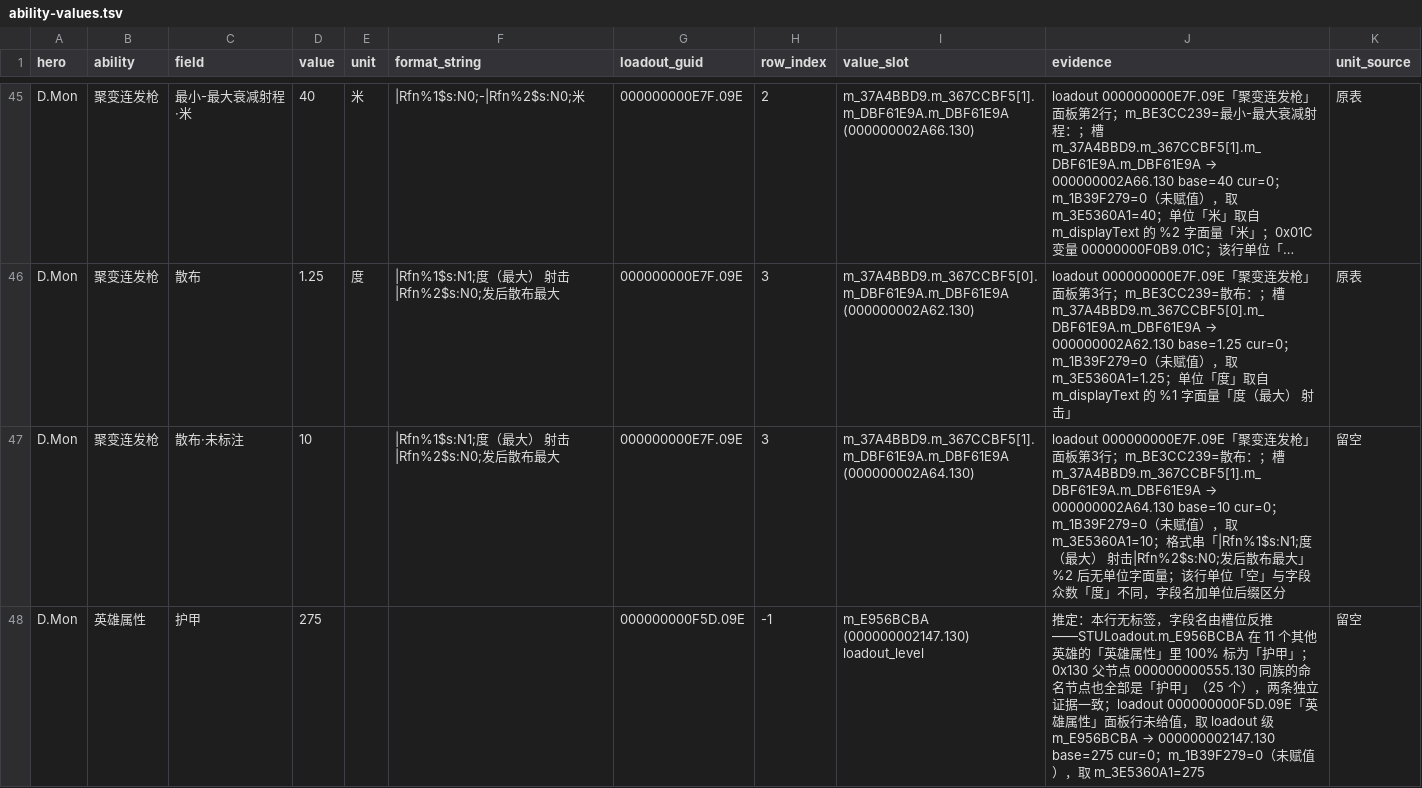
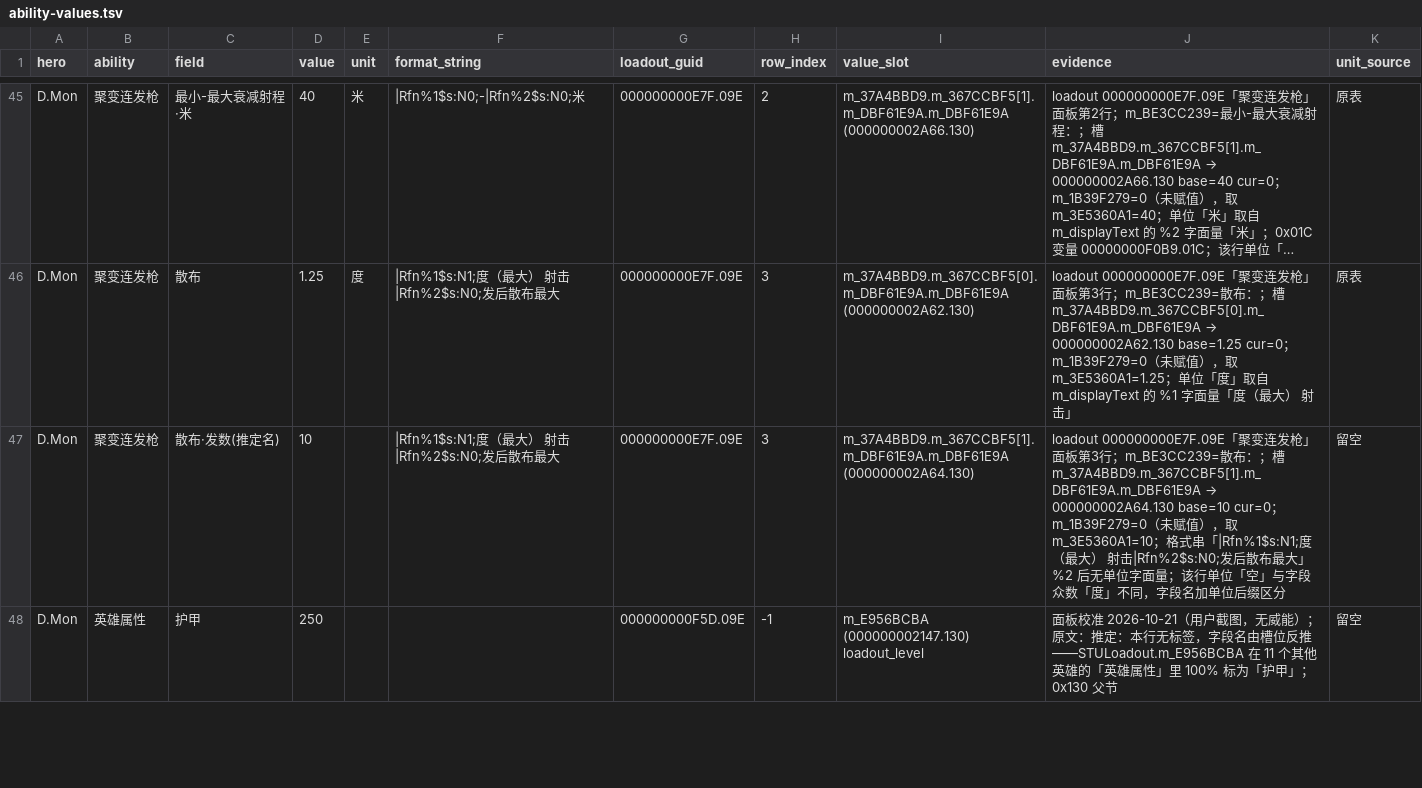
Before and after one commit to sandsand244263/overwatch-workshop-lite-skills, a TSV file: data/ability-values.tsv, drawn as a sheet; only a part is shown, gaps mark what is left out; long unchanged cells end in …; the diff covers the shown part only; the diff names each change by its address in the sheet, - before the commit and + after, or states it on an @@ line.

```diff
--- a/data/ability-values.tsv
+++ b/data/ability-values.tsv
-C47 (field): 散布·未标注
+C47 (field): 散布·发数(推定名)
-D48 (value): 275
+D48 (value): 250
@@ J48 (evidence): 推定：本行无标签，字段名由槽位反推——STULoadout.m_E956BCBA 在 11 个其他英雄的「英雄属性」里 100% 标为「护甲」；0x130 父节点 000000000555.130 同族的命名节点也全部是「护甲」（25 个），两条独立证据一致；loadout 000000000F5D.09E「英雄属性」面板行未给值，取 loadout 级 m_E956BCBA → 000000002147.130 base=275 cur=0；m_1B39F279=0（未赋值），取 m_3E5360A1=275 → 面板校准 2026-10-21（用户截图，无威能）；原文：推定：本行无标签，字段名由槽位反推——STULoadout.m_E956BCBA 在 11 个其他英雄的「英雄属性」里 100% 标为「护甲」；0x130 父节 @@
```
Also changed, not shown: 1 added row and 21 edited cells elsewhere in this file, 6 other files.
